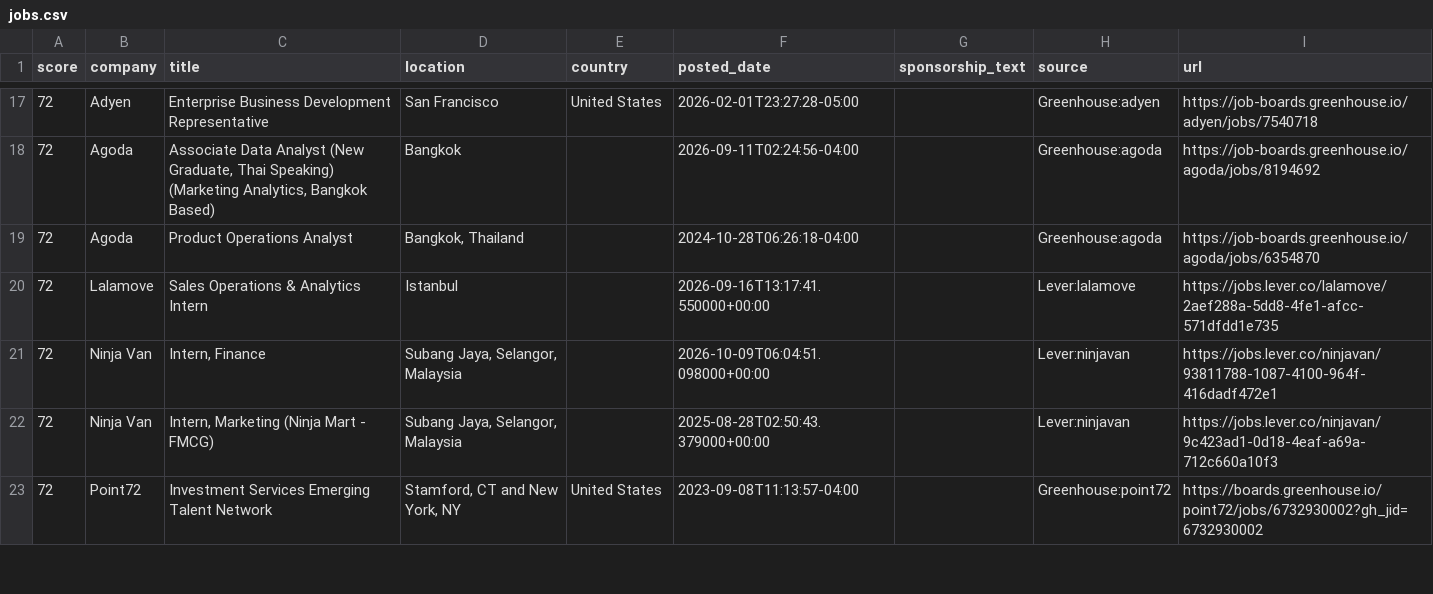
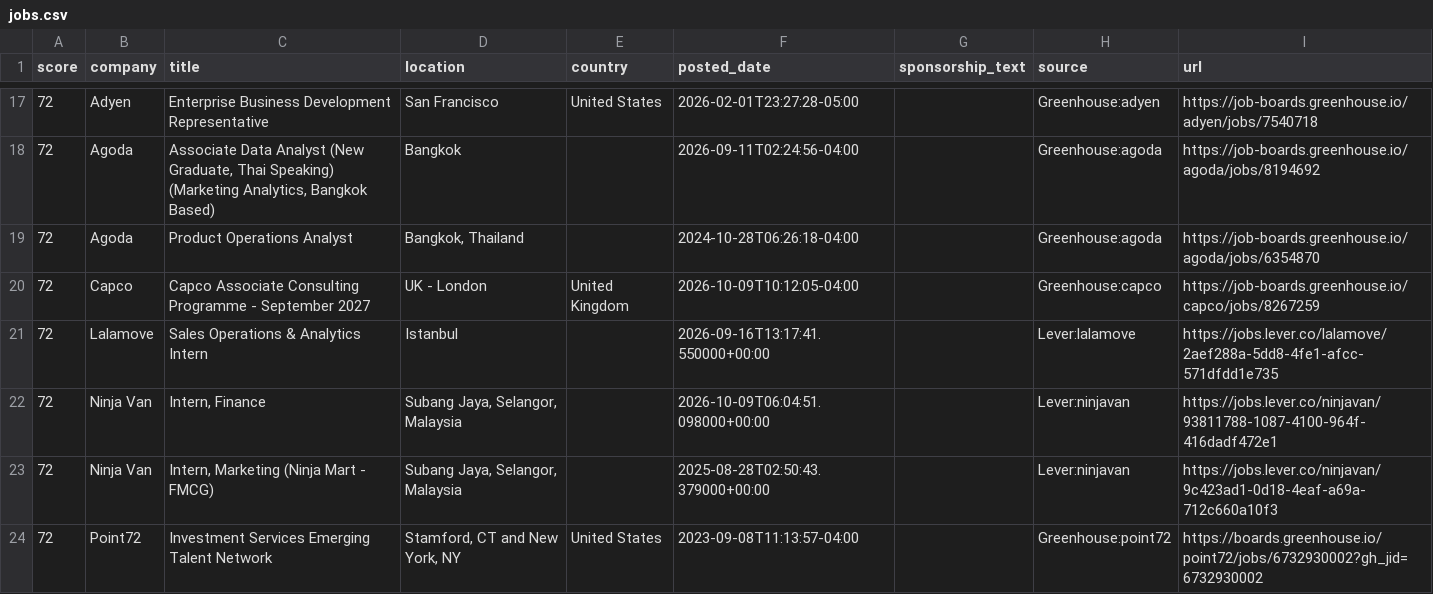
Before and after one commit to jzikim/global-internship-hunter, a CSV file: data/jobs.csv, drawn as a sheet; only a part is shown, gaps mark what is left out; the diff covers the shown part only.

```diff
--- a/data/jobs.csv
+++ b/data/jobs.csv
@@ -19,2 +19,3 @@
 72,Agoda,Product Operations Analyst,"Bangkok, Thailand",,2024-10-28T06:26:18-04:00,,Greenhouse:agoda,https://job-boards.greenhouse.io/agoda/jobs/6354870
+72,Capco,Capco Associate Consulting Programme - September 2027,UK - London,United Kingdom,2026-10-09T10:12:05-04:00,,Greenhouse:capco,https://job-boards.greenhouse.io/capco/jobs/8267259
 72,Lalamove,Sales Operations & Analytics Intern,Istanbul,,2026-09-16T13:17:41.550000+00:00,,Lever:lalamove,https://jobs.lever.co/lalamove/2aef288a-5dd8-4fe1-afcc-571dfdd1e735
```
Also changed, not shown: 16 added rows, 5 removed rows and 4 edited cells elsewhere in this file, 6 other files.
